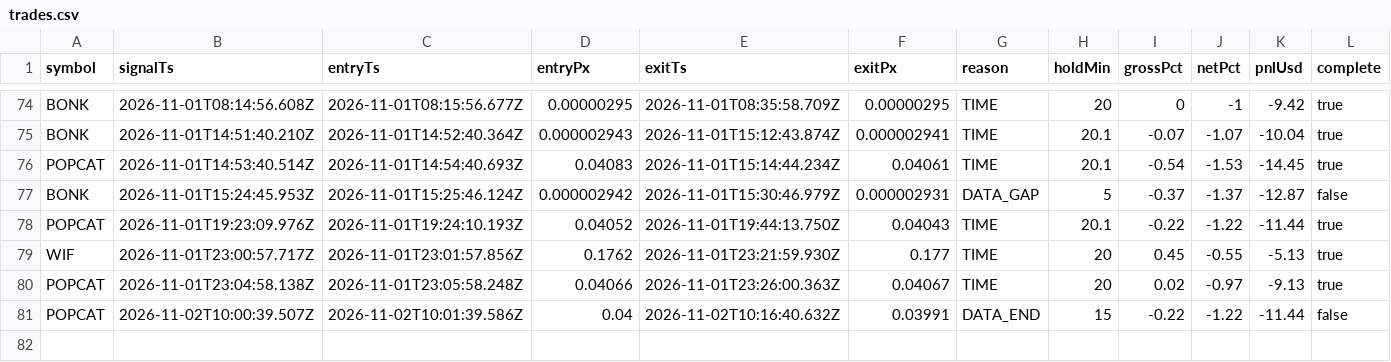
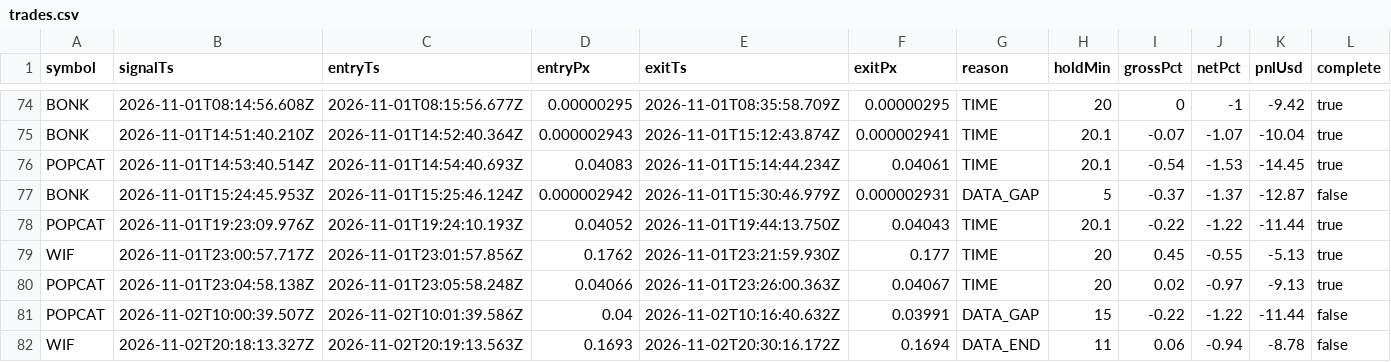
Before and after one commit to jyofst/jyofst.github.io, a CSV file: sim/trades.csv, drawn as a sheet; only a part is shown, gaps mark what is left out.

```diff
--- a/sim/trades.csv
+++ b/sim/trades.csv
@@ -80,2 +80,3 @@ WIF,2026-11-01T23:00:57.717Z,2026-11-01T23:01:57.856Z,0.1762,2026-11-01T23:21:59
 POPCAT,2026-11-01T23:04:58.138Z,2026-11-01T23:05:58.248Z,0.04066,2026-11-01T23:26:00.363Z,0.04067,TIME,20,0.02,-0.97,-9.13,true
-POPCAT,2026-11-02T10:00:39.507Z,2026-11-02T10:01:39.586Z,0.04,2026-11-02T10:16:40.632Z,0.03991,DATA_END,15,-0.22,-1.22,-11.44,false
+POPCAT,2026-11-02T10:00:39.507Z,2026-11-02T10:01:39.586Z,0.04,2026-11-02T10:16:40.632Z,0.03991,DATA_GAP,15,-0.22,-1.22,-11.44,false
+WIF,2026-11-02T20:18:13.327Z,2026-11-02T20:19:13.563Z,0.1693,2026-11-02T20:30:16.172Z,0.1694,DATA_END,11,0.06,-0.94,-8.78,false
```
Also changed, not shown: 4 other files.
